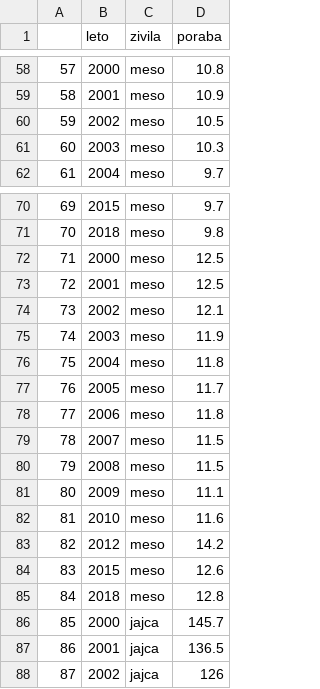
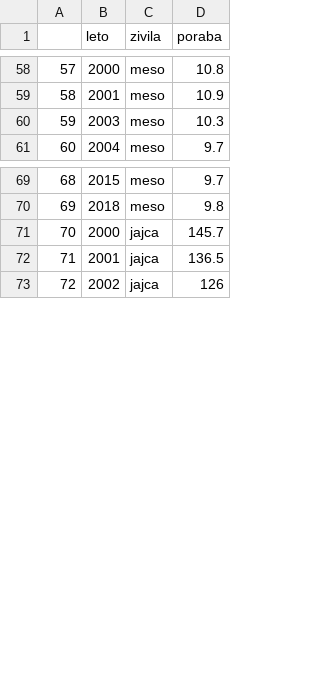
Before and after one commit to klaratravnik/APPR-2021-22, a CSV file: podatki/doma.porabljeni_urejeno.csv, drawn as a sheet; only a part is shown, gaps mark what is left out; removed rows and columns are numbered as before the commit, all else as after; the diff names each change by its address in the sheet, - before the commit and + after, or states it on an @@ line.

Commit message:
popravljeni podatki

```diff
--- a/podatki/doma.porabljeni_urejeno.csv
+++ b/podatki/doma.porabljeni_urejeno.csv
-row 60: 59 | 2002 | meso | 10.5
@@ column A renumbered from row 60 down @@
-row 72: 71 | 2000 | meso | 12.5
-row 73: 72 | 2001 | meso | 12.5
-row 74: 73 | 2002 | meso | 12.1
-row 75: 74 | 2003 | meso | 11.9
-row 76: 75 | 2004 | meso | 11.8
-row 77: 76 | 2005 | meso | 11.7
-row 78: 77 | 2006 | meso | 11.8
-row 79: 78 | 2007 | meso | 11.5
-row 80: 79 | 2008 | meso | 11.5
-row 81: 80 | 2009 | meso | 11.1
-row 82: 81 | 2010 | meso | 11.6
-row 83: 82 | 2012 | meso | 14.2
-row 84: 83 | 2015 | meso | 12.6
-row 85: 84 | 2018 | meso | 12.8
```
